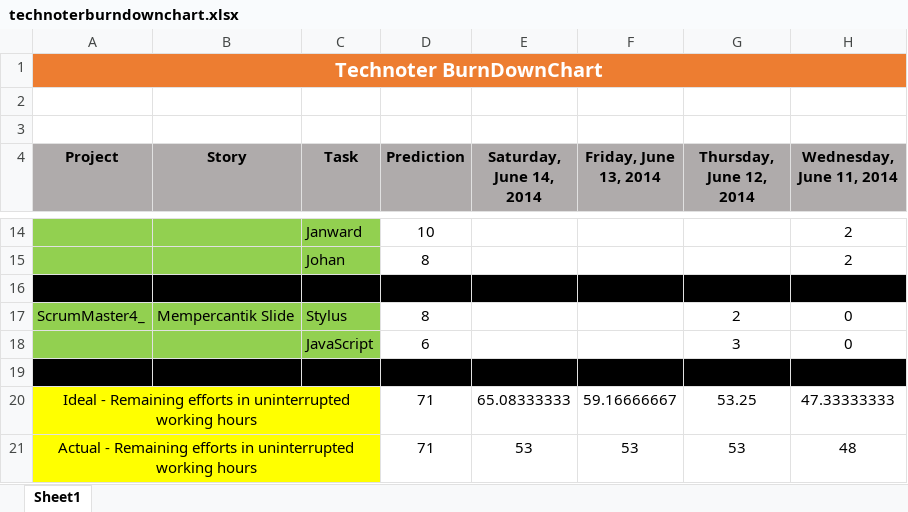
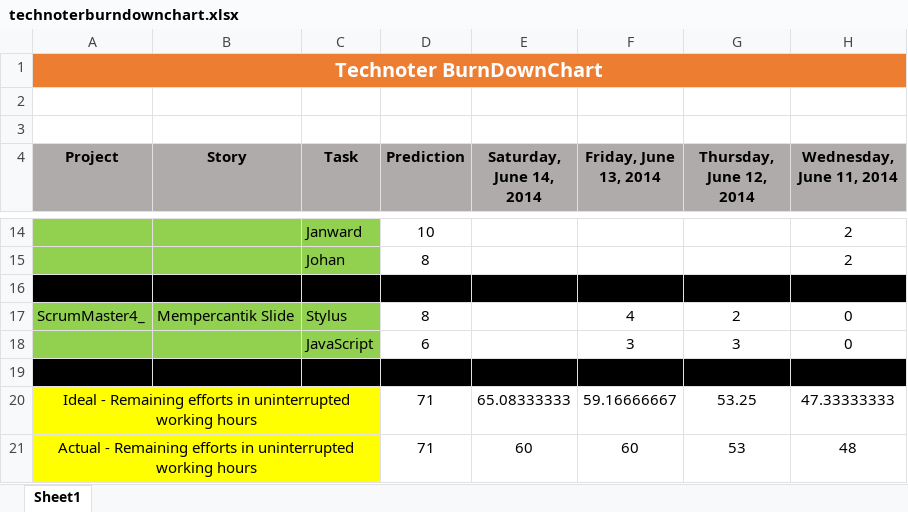
Before and after one commit to davidbezalel/technoter_TKPPL-utama-, an Excel workbook: technoterburndownchart.xlsx, sheet Sheet1, drawn as a sheet; only a part is shown, gaps mark what is left out; values as stored, in another font and other column widths than the file's, no borders; charts and pictures not drawn; the diff names each change by its address in the sheet, - before the commit and + after, or states it on an @@ line.

Commit message:
data burndownchart

```diff
--- a/technoterburndownchart.xlsx (sheet Sheet1)
+++ b/technoterburndownchart.xlsx (sheet Sheet1)
-F17 (Friday, June 13, 2014): (empty)
+F17 (Friday, June 13, 2014): 4
-F18 (Friday, June 13, 2014): (empty)
+F18 (Friday, June 13, 2014): 3
-E21 (Saturday, June 14, 2014): 53
+E21 (Saturday, June 14, 2014): 60
-F21 (Friday, June 13, 2014): 53
+F21 (Friday, June 13, 2014): 60
```
Also changed, not shown: charts or pictures.
